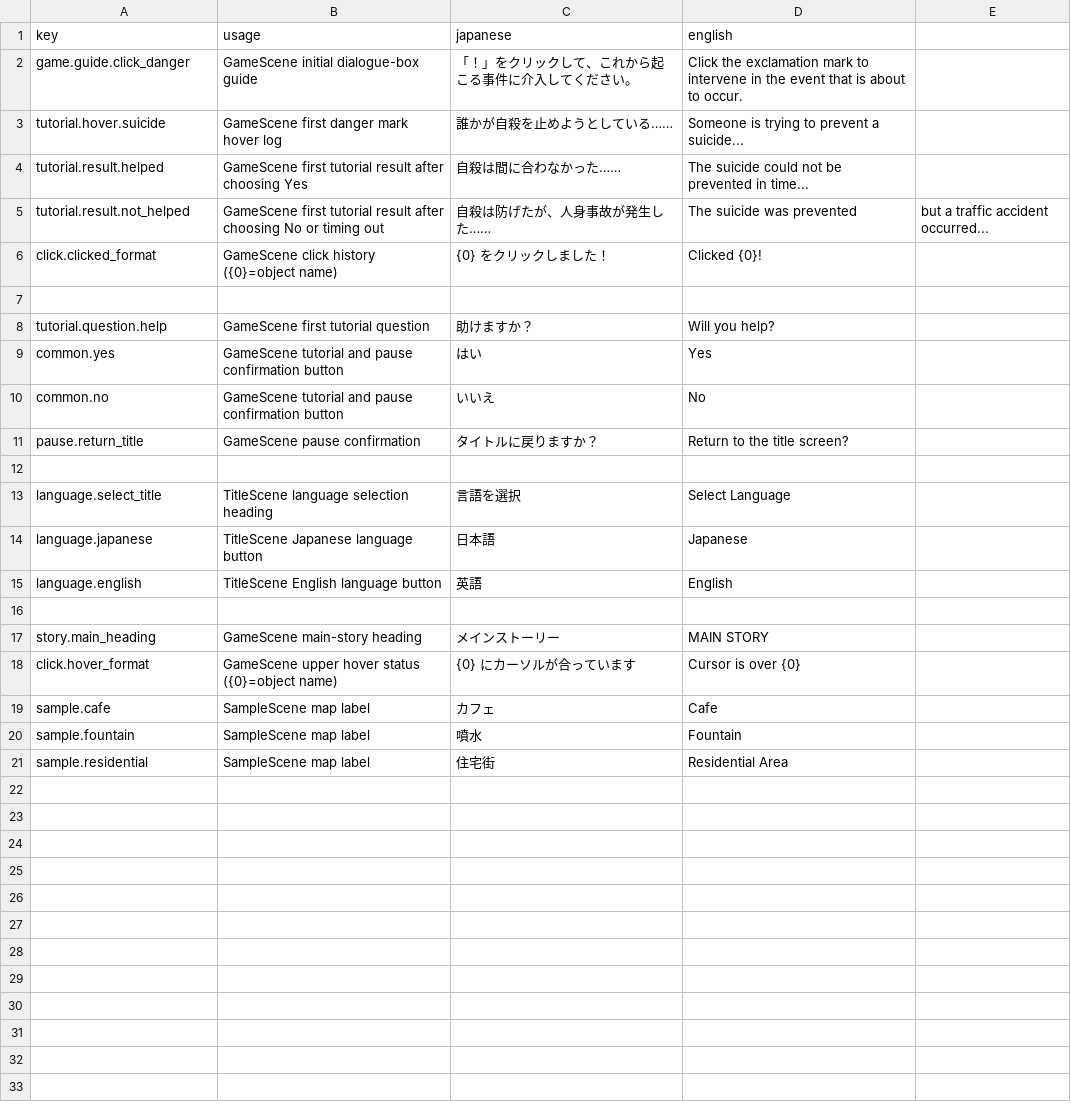
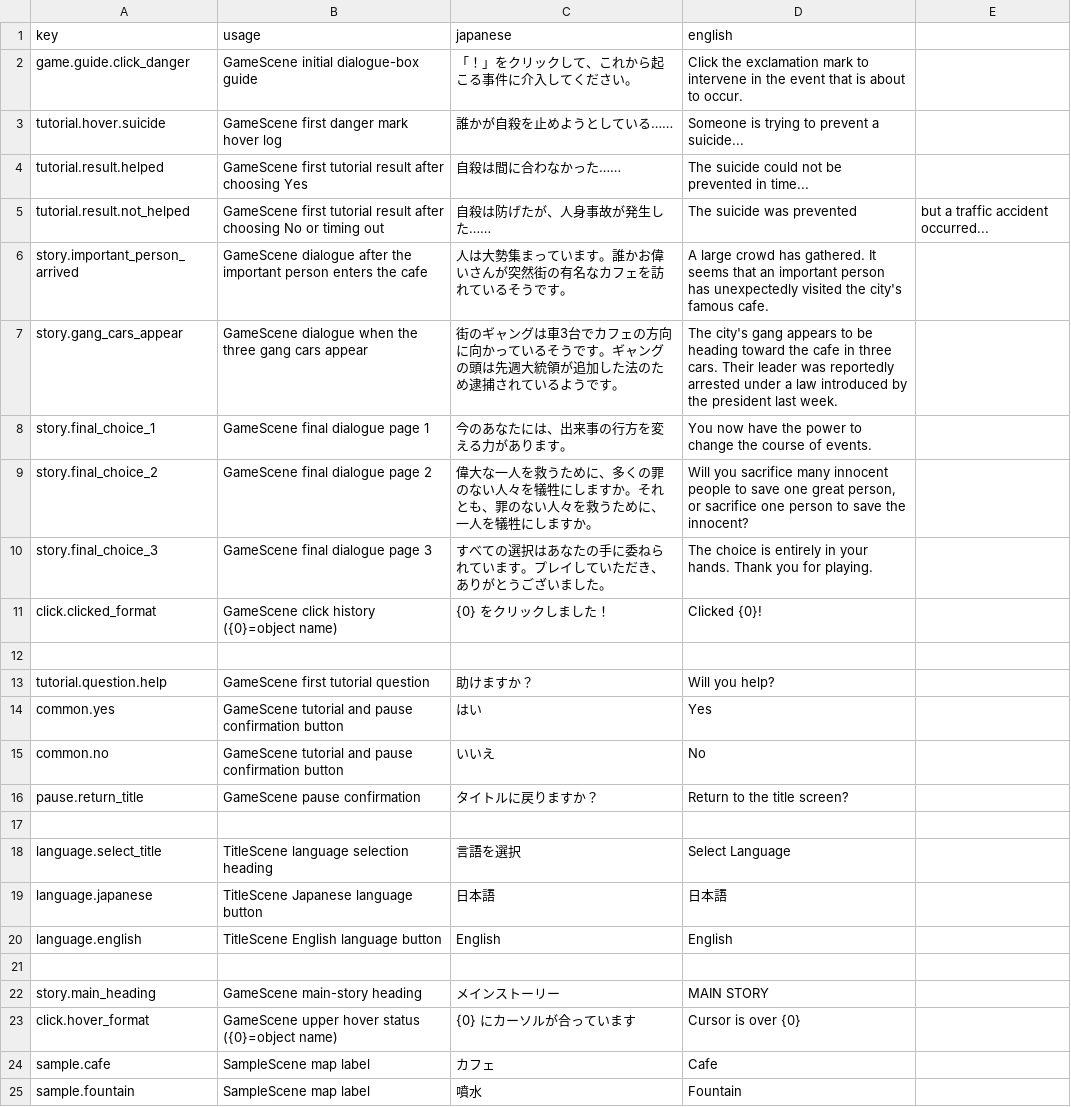
Before and after one commit to Shiroha-haruka/FATUM, a CSV file: Assets/Resources/Localization/texts.csv, drawn as a sheet; only a part is shown; the shorter side is filled out with more unchanged rows.

```diff
--- a/Assets/Resources/Localization/texts.csv
+++ b/Assets/Resources/Localization/texts.csv
@@ -5,2 +5,7 @@ tutorial.result.helped,GameScene first tutorial result after choosing Yes,自殺
 tutorial.result.not_helped,GameScene first tutorial result after choosing No or timing out,自殺は防げたが、人身事故が発生した……,The suicide was prevented, but a traffic accident occurred...
+story.important_person_arrived,GameScene dialogue after the important person enters the cafe,人は大勢集まっています。誰かお偉いさんが突然街の有名なカフェを訪れているそうです。,"A large crowd has gathered. It seems that an important person has unexpectedly visited the city's famous cafe."
+story.gang_cars_appear,GameScene dialogue when the three gang cars appear,街のギャングは車3台でカフェの方向に向かっているそうです。ギャングの頭は先週大統領が追加した法のため逮捕されているようです。,"The city's gang appears to be heading toward the cafe in three cars. Their leader was reportedly arrested under a law introduced by the president last week."
+story.final_choice_1,GameScene final dialogue page 1,今のあなたには、出来事の行方を変える力があります。,You now have the power to change the course of events.
+story.final_choice_2,GameScene final dialogue page 2,偉大な一人を救うために、多くの罪のない人々を犠牲にしますか。それとも、罪のない人々を救うために、一人を犠牲にしますか。,"Will you sacrifice many innocent people to save one great person, or sacrifice one person to save the innocent?"
+story.final_choice_3,GameScene final dialogue page 3,すべての選択はあなたの手に委ねられています。プレイしていただき、ありがとうございました。,The choice is entirely in your hands. Thank you for playing.
 click.clicked_format,GameScene click history ({0}=object name),{0} をクリックしました！,Clicked {0}!
@@ -13,4 +18,4 @@ pause.return_title,GameScene pause confirmation,タイトルに戻りますか
 language.select_title,TitleScene language selection heading,言語を選択,Select Language
-language.japanese,TitleScene Japanese language button,日本語,Japanese
-language.english,TitleScene English language button,英語,English
+language.japanese,TitleScene Japanese language button,日本語,日本語
+language.english,TitleScene English language button,English,English
 
```
Also changed, not shown: 40 other files.
